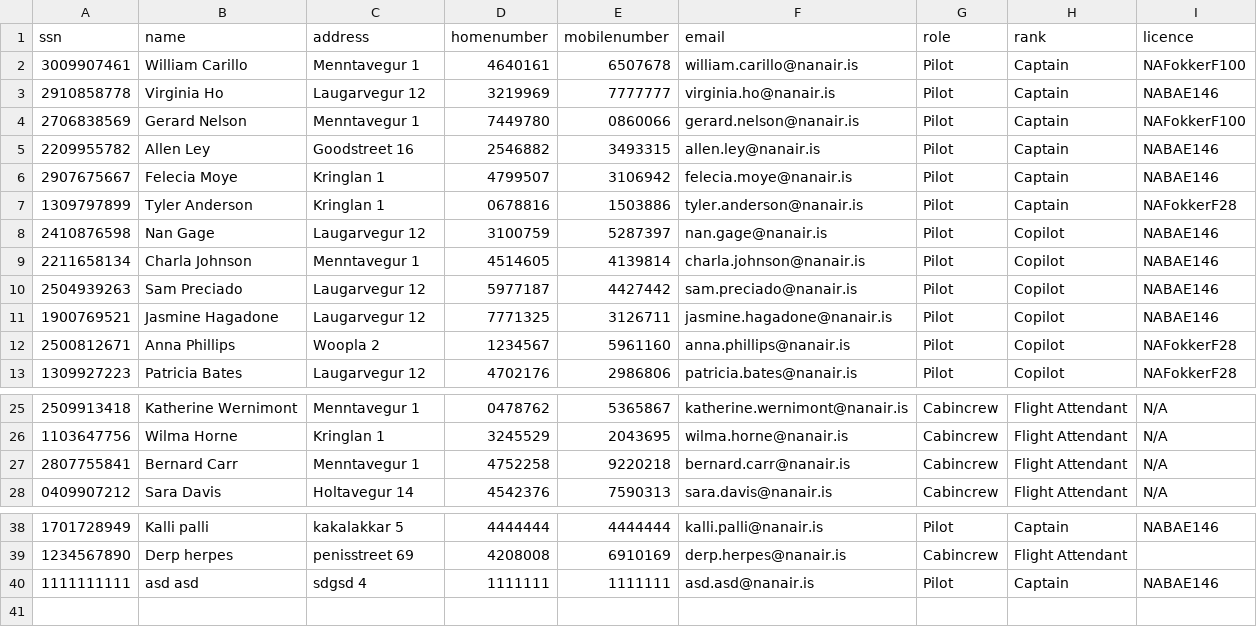
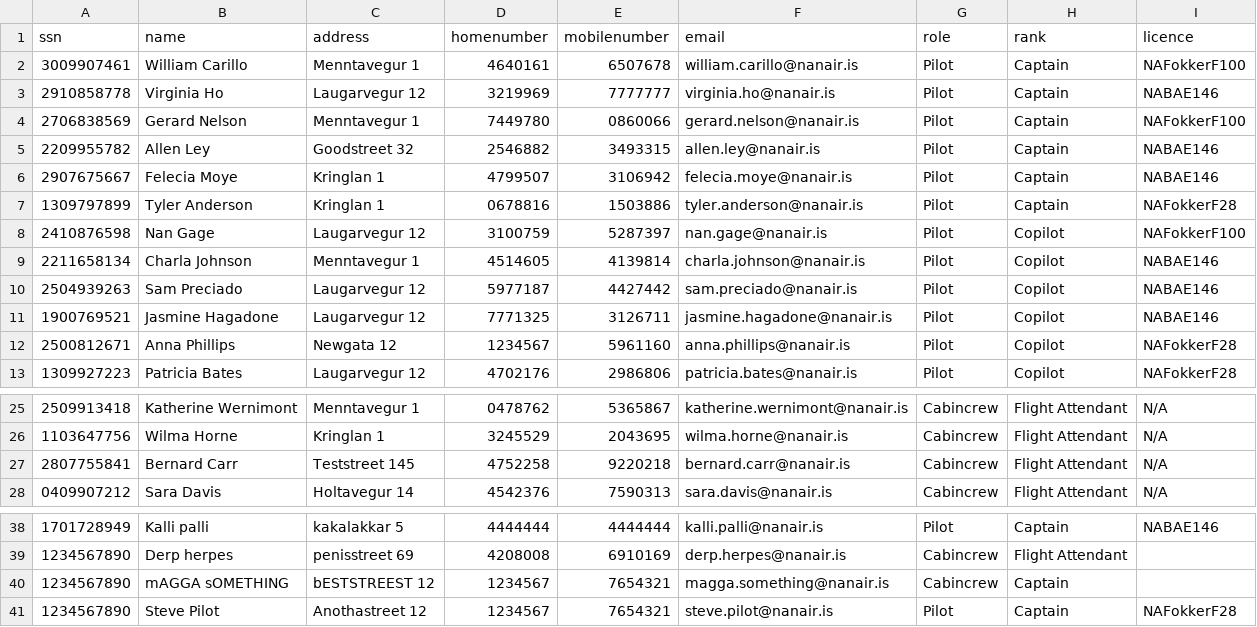
Before and after one commit to irmalexandra/vln1_chuck_nan, a CSV file: code/repo/employees.csv, drawn as a sheet; only a part is shown, gaps mark what is left out.

```diff
--- a/code/repo/employees.csv
+++ b/code/repo/employees.csv
@@ -4,6 +4,6 @@ ssn,name,address,homenumber,mobilenumber,email,role,rank,licence
 2706838569,Gerard Nelson,Menntavegur 1,7449780,0860066,gerard.nelson@nanair.is,Pilot,Captain,NAFokkerF100
-2209955782,Allen Ley,Goodstreet 16,2546882,3493315,allen.ley@nanair.is,Pilot,Captain,NABAE146
+2209955782,Allen Ley,Goodstreet 32,2546882,3493315,allen.ley@nanair.is,Pilot,Captain,NABAE146
 2907675667,Felecia Moye,Kringlan 1,4799507,3106942,felecia.moye@nanair.is,Pilot,Captain,NABAE146
 1309797899,Tyler Anderson,Kringlan 1,0678816,1503886,tyler.anderson@nanair.is,Pilot,Captain,NAFokkerF28
-2410876598,Nan Gage,Laugarvegur 12,3100759,5287397,nan.gage@nanair.is,Pilot,Copilot,NABAE146
+2410876598,Nan Gage,Laugarvegur 12,3100759,5287397,nan.gage@nanair.is,Pilot,Copilot,NAFokkerF100
 2211658134,Charla Johnson,Menntavegur 1,4514605,4139814,charla.johnson@nanair.is,Pilot,Copilot,NABAE146
@@ -11,3 +11,3 @@ ssn,name,address,homenumber,mobilenumber,email,role,rank,licence
 1900769521,Jasmine Hagadone,Laugarvegur 12,7771325,3126711,jasmine.hagadone@nanair.is,Pilot,Copilot,NABAE146
-2500812671,Anna Phillips,Woopla 2,1234567,5961160,anna.phillips@nanair.is,Pilot,Copilot,NAFokkerF28
+2500812671,Anna Phillips,Newgata 12,1234567,5961160,anna.phillips@nanair.is,Pilot,Copilot,NAFokkerF28
 1309927223,Patricia Bates,Laugarvegur 12,4702176,2986806,patricia.bates@nanair.is,Pilot,Copilot,NAFokkerF28
@@ -26,3 +26,3 @@ ssn,name,address,homenumber,mobilenumber,email,role,rank,licence
 1103647756,Wilma Horne,Kringlan 1,3245529,2043695,wilma.horne@nanair.is,Cabincrew,Flight Attendant,N/A
-2807755841,Bernard Carr,Menntavegur 1,4752258,9220218,bernard.carr@nanair.is,Cabincrew,Flight Attendant,N/A
+2807755841,Bernard Carr,Teststreet 145,4752258,9220218,bernard.carr@nanair.is,Cabincrew,Flight Attendant,N/A
 0409907212,Sara Davis,Holtavegur 14,4542376,7590313,sara.davis@nanair.is,Cabincrew,Flight Attendant,N/A
@@ -39,2 +39,3 @@ ssn,name,address,homenumber,mobilenumber,email,role,rank,licence
 1234567890,Derp herpes,penisstreet 69,4208008,6910169,derp.herpes@nanair.is,Cabincrew,Flight Attendant,
-1111111111,asd asd,sdgsd 4,1111111,1111111,asd.asd@nanair.is,Pilot,Captain,NABAE146
+1234567890,mAGGA sOMETHING,bESTSTREEST 12,1234567,7654321,magga.something@nanair.is,Cabincrew,Captain,
+1234567890,Steve Pilot,Anothastreet 12,1234567,7654321,steve.pilot@nanair.is,Pilot,Captain,NAFokkerF28
```
Also changed, not shown: code/repo/Airplane.csv, code/repo/Destination.csv, 13 other files.
